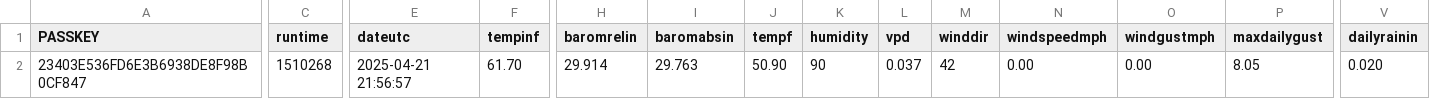
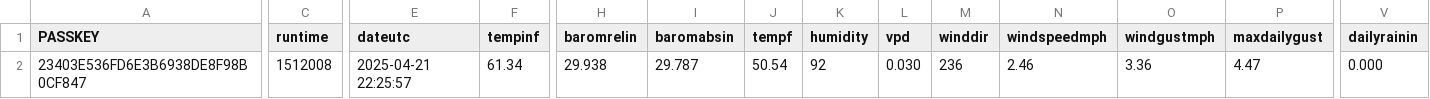
Before and after one commit to wetterzerbst/wetterdaten, a CSV file: data/live.csv, drawn as a sheet; only a part is shown, gaps mark what is left out; the diff covers the shown part only; the diff names each change by its address in the sheet, - before the commit and + after, or states it on an @@ line.

```diff
--- a/data/live.csv
+++ b/data/live.csv
-C2 (runtime): 1510268
+C2 (runtime): 1512008
-E2 (dateutc): 2025-04-21 21:56:57
+E2 (dateutc): 2025-04-21 22:25:57
-F2 (tempinf): 61.70
+F2 (tempinf): 61.34
-H2 (baromrelin): 29.914
+H2 (baromrelin): 29.938
-I2 (baromabsin): 29.763
+I2 (baromabsin): 29.787
-J2 (tempf): 50.90
+J2 (tempf): 50.54
-K2 (humidity): 90
+K2 (humidity): 92
-L2 (vpd): 0.037
+L2 (vpd): 0.030
-M2 (winddir): 42
+M2 (winddir): 236
-N2 (windspeedmph): 0.00
+N2 (windspeedmph): 2.46
-O2 (windgustmph): 0.00
+O2 (windgustmph): 3.36
-P2 (maxdailygust): 8.05
+P2 (maxdailygust): 4.47
-V2 (dailyrainin): 0.020
+V2 (dailyrainin): 0.000
```
Also changed, not shown: 5 edited cells elsewhere in this file, 2 other files.
